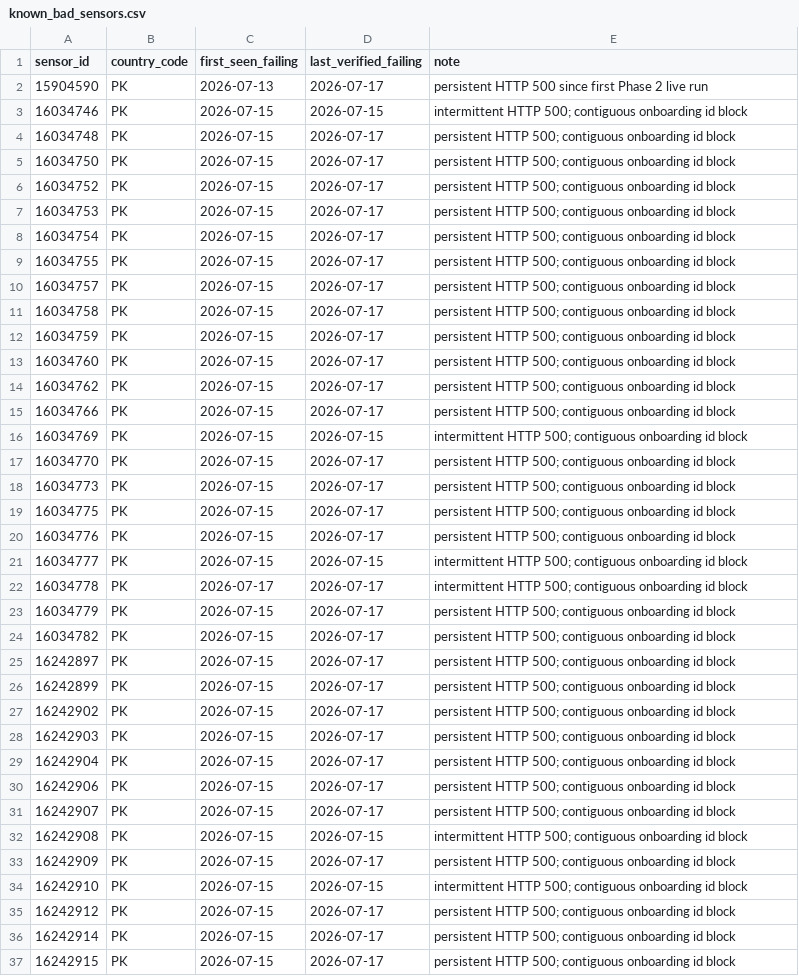
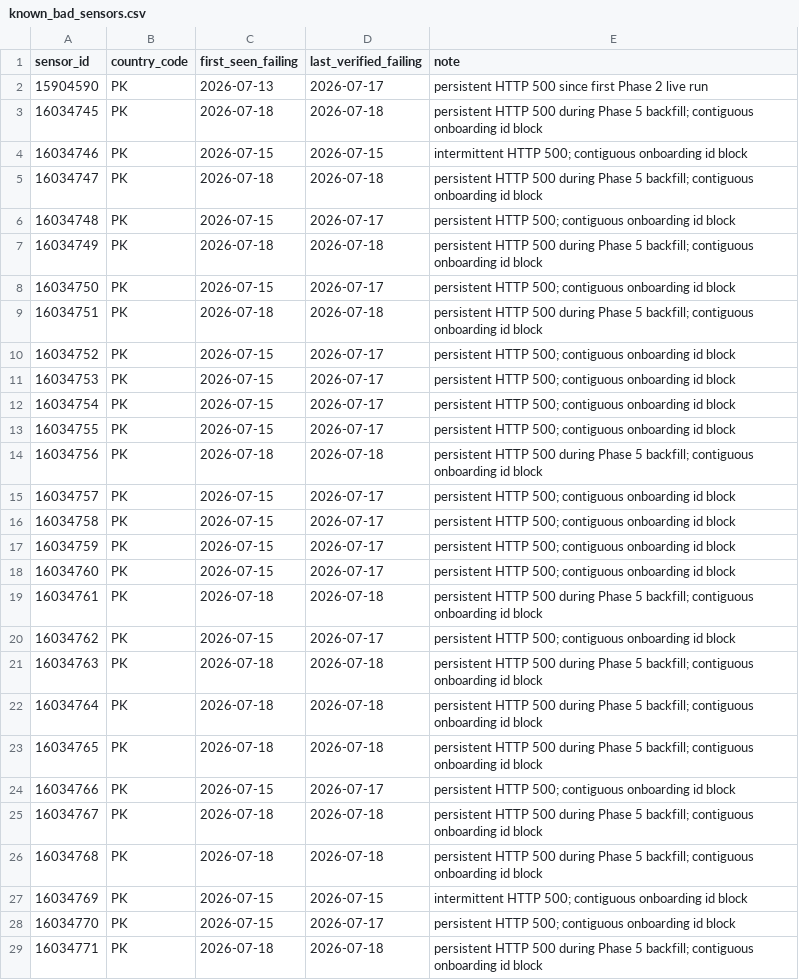
Before and after one commit to Abdulla1x/openaq-pipeline, a CSV file: dbt/seeds/known_bad_sensors.csv, drawn as a sheet; only a part is shown; the shorter side is filled out with more unchanged rows; the diff covers the shown part only.

Commit message:
feat(dbt): history gap audit + valueless-record handling from the backfill
stg_locations gains datetime_first/last_utc (station activity range,
payload paths verified live) — the gap audit's explained-gap classes key
off them. analyses/history_gap_audit.sql classifies every expected
sensor-day over the audited spans; run against the completed backfill:
223,008 expected, 78,074 with data, and every miss classified
(pre-onboarding 61,505 / post-dormancy 54,258 / known-bad 3,725 /
upstream intermittency 25,437 — the last explained by construction since
every chunk count-reconciled). Residual anomalies: 9 sensor-days where
landed data predates the station's declared datetimeFirst (upstream
metadata bug, not a pipeline gap).

Backfill discoveries folded in: 22 more persistently-500ing PK sensors
(interleaved ids of the same broken onboarding blocks) → seed now 58
rows; and the API serves records with value:null (sensor 13144205,
2026-04) — staging keeps the row with the not_null test demoted to warn,
int_daily_aqi excludes valueless records so G7 completeness columns
count only real readings. Full dbt build over the 1.62M-record history:
68 pass / 1 warn (the expected null signal) / 0 errors.

```diff
--- a/dbt/seeds/known_bad_sensors.csv
+++ b/dbt/seeds/known_bad_sensors.csv
@@ -2,5 +2,9 @@ sensor_id,country_code,first_seen_failing,last_verified_failing,note
 15904590,PK,2026-07-13,2026-07-17,persistent HTTP 500 since first Phase 2 live run
+16034745,PK,2026-07-18,2026-07-18,persistent HTTP 500 during Phase 5 backfill; contiguous onboarding id block
 16034746,PK,2026-07-15,2026-07-15,intermittent HTTP 500; contiguous onboarding id block
+16034747,PK,2026-07-18,2026-07-18,persistent HTTP 500 during Phase 5 backfill; contiguous onboarding id block
 16034748,PK,2026-07-15,2026-07-17,persistent HTTP 500; contiguous onboarding id block
+16034749,PK,2026-07-18,2026-07-18,persistent HTTP 500 during Phase 5 backfill; contiguous onboarding id block
 16034750,PK,2026-07-15,2026-07-17,persistent HTTP 500; contiguous onboarding id block
+16034751,PK,2026-07-18,2026-07-18,persistent HTTP 500 during Phase 5 backfill; contiguous onboarding id block
 16034752,PK,2026-07-15,2026-07-17,persistent HTTP 500; contiguous onboarding id block
@@ -9,2 +13,3 @@ sensor_id,country_code,first_seen_failing,last_verified_failing,note
 16034755,PK,2026-07-15,2026-07-17,persistent HTTP 500; contiguous onboarding id block
+16034756,PK,2026-07-18,2026-07-18,persistent HTTP 500 during Phase 5 backfill; contiguous onboarding id block
 16034757,PK,2026-07-15,2026-07-17,persistent HTTP 500; contiguous onboarding id block
@@ -13,5 +18,12 @@ sensor_id,country_code,first_seen_failing,last_verified_failing,note
 16034760,PK,2026-07-15,2026-07-17,persistent HTTP 500; contiguous onboarding id block
+16034761,PK,2026-07-18,2026-07-18,persistent HTTP 500 during Phase 5 backfill; contiguous onboarding id block
 16034762,PK,2026-07-15,2026-07-17,persistent HTTP 500; contiguous onboarding id block
+16034763,PK,2026-07-18,2026-07-18,persistent HTTP 500 during Phase 5 backfill; contiguous onboarding id block
+16034764,PK,2026-07-18,2026-07-18,persistent HTTP 500 during Phase 5 backfill; contiguous onboarding id block
+16034765,PK,2026-07-18,2026-07-18,persistent HTTP 500 during Phase 5 backfill; contiguous onboarding id block
 16034766,PK,2026-07-15,2026-07-17,persistent HTTP 500; contiguous onboarding id block
+16034767,PK,2026-07-18,2026-07-18,persistent HTTP 500 during Phase 5 backfill; contiguous onboarding id block
+16034768,PK,2026-07-18,2026-07-18,persistent HTTP 500 during Phase 5 backfill; contiguous onboarding id block
 16034769,PK,2026-07-15,2026-07-15,intermittent HTTP 500; contiguous onboarding id block
 16034770,PK,2026-07-15,2026-07-17,persistent HTTP 500; contiguous onboarding id block
+16034771,PK,2026-07-18,2026-07-18,persistent HTTP 500 during Phase 5 backfill; contiguous onboarding id block
```
Also changed, not shown: 10 added rows elsewhere in this file, 4 other files.
